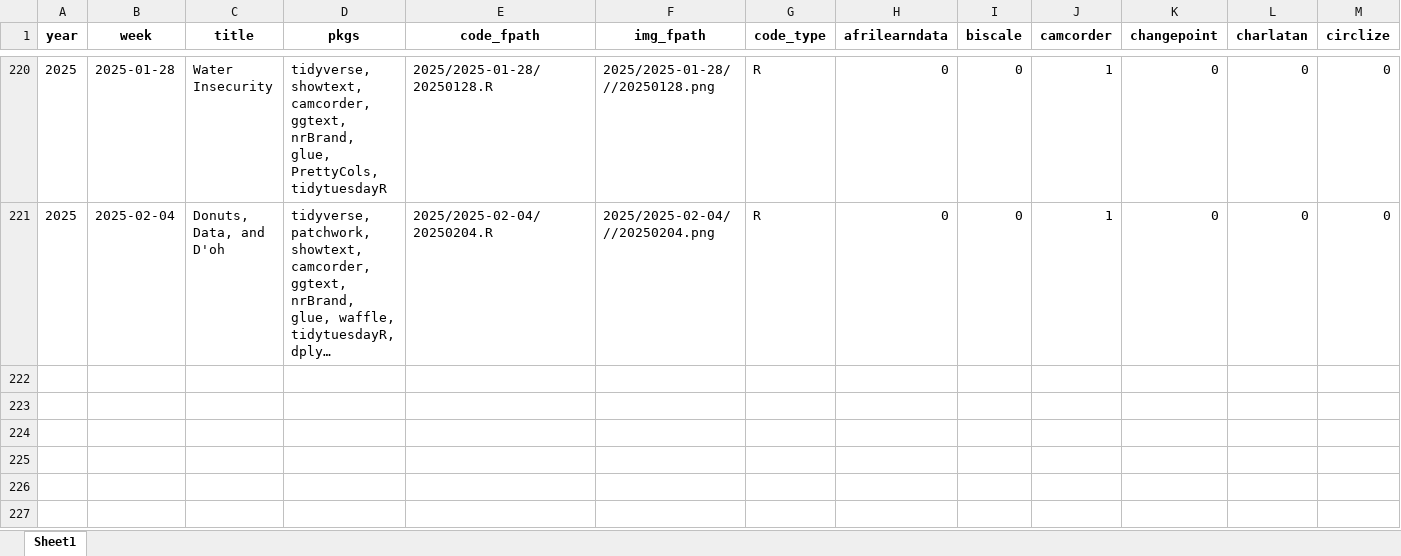
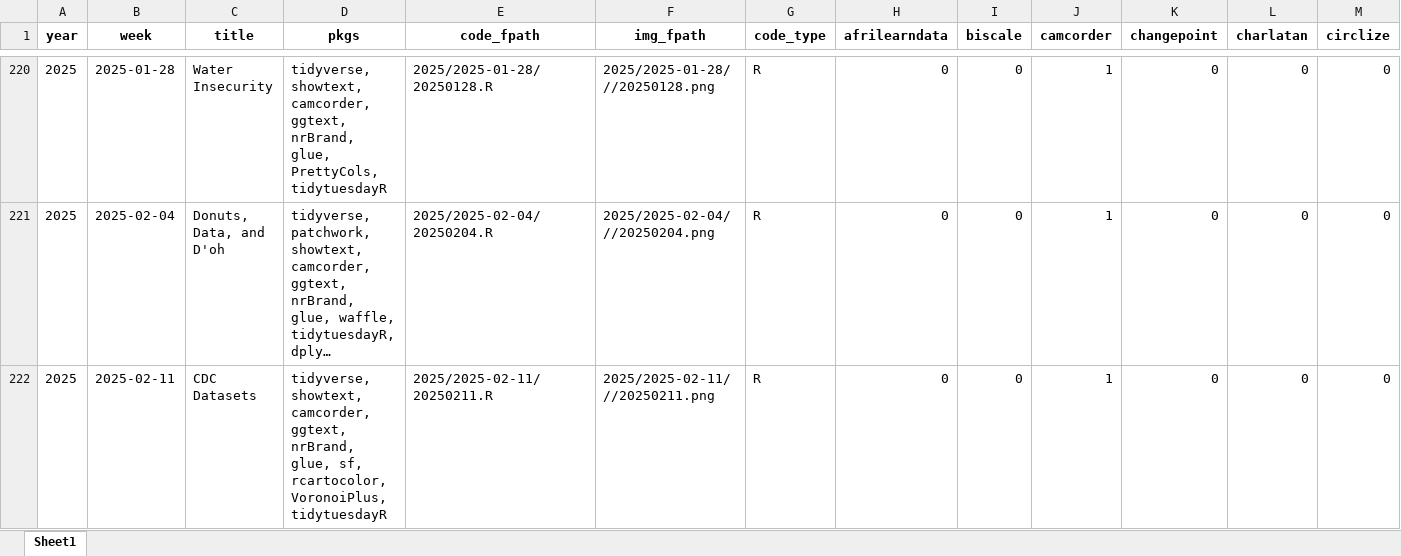
Before and after one commit to nrennie/tidytuesday, an Excel workbook: data/all_weeks.xlsx, sheet Sheet1, drawn as a sheet; only a part is shown, gaps mark what is left out; long unchanged cells end in …; values as stored, in another font and other column widths than the file's, no borders; rows hold the shown columns only; the diff names each change by its address in the sheet, - before the commit and + after, or states it on an @@ line.

```diff
--- a/data/all_weeks.xlsx (sheet Sheet1)
+++ b/data/all_weeks.xlsx (sheet Sheet1)
+row 222: 2025 | 2025-02-11 | CDC Datasets | tidyverse, showtext, camcorder, ggtext, nrBrand, glue, sf, rcartocolor, VoronoiPlus, tidytuesdayR | 2025/2025-02-11/20250211.R | 2025/2025-02-11///20250211.png | R | 0 | 0 | 1 | 0 | 0 | 0
```
Also changed, not shown: 1 other file.
